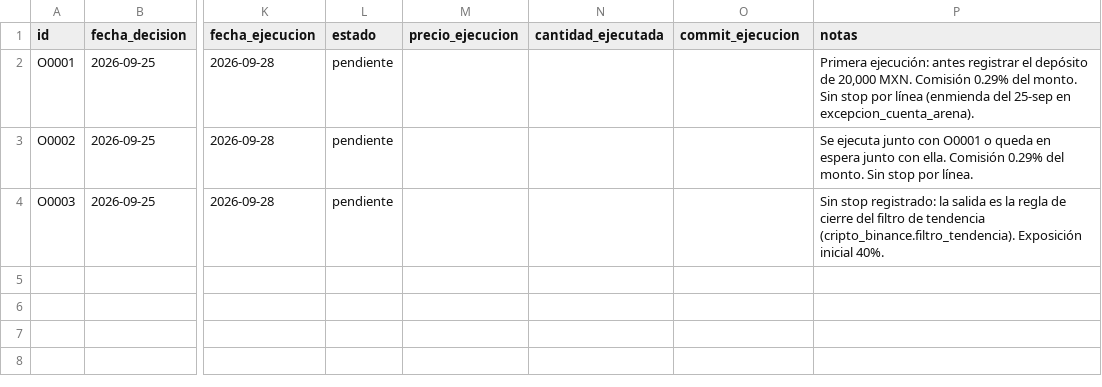
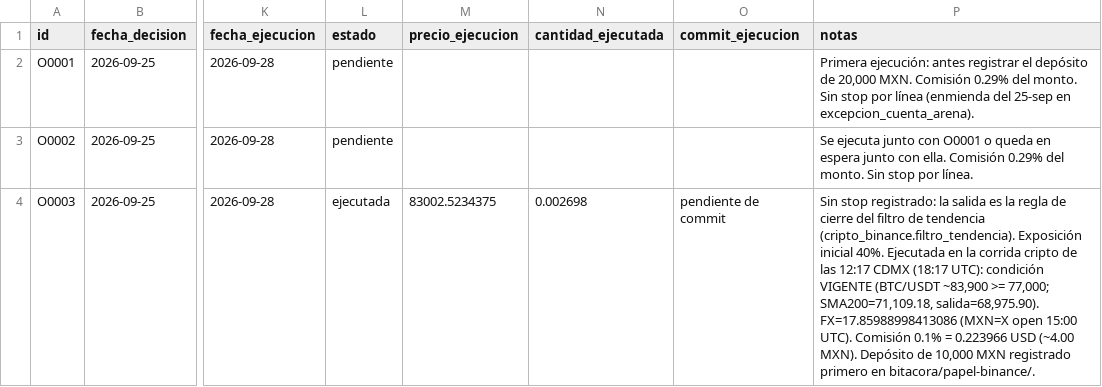
Before and after one commit to izurieta77/New1, a CSV file: bitacora/ordenes-pendientes.csv, drawn as a sheet; only a part is shown, gaps mark what is left out; the diff names each change by its address in the sheet, - before the commit and + after, or states it on an @@ line.

```diff
--- a/bitacora/ordenes-pendientes.csv
+++ b/bitacora/ordenes-pendientes.csv
-L4 (estado): pendiente
+L4 (estado): ejecutada
-M4 (precio_ejecucion): (empty)
+M4 (precio_ejecucion): 83002.5234375
-N4 (cantidad_ejecutada): (empty)
+N4 (cantidad_ejecutada): 0.002698
-O4 (commit_ejecucion): (empty)
+O4 (commit_ejecucion): pendiente de commit
-P4 (notas): …inicial 40%.
+P4 (notas): …inicial 40%. Ejecutada en la corrida cripto de las 12:17 CDMX (18:17 UTC): condición VIGENTE (BTC/USDT ~83,900 >= 77,000; SMA200=71,109.18, salida=68,975.90). FX=17.85988998413086 (MXN=X open 15:00 UTC). Comisión 0.1% = 0.223966 USD (~4.00 MXN). Depósito de 10,000 MXN registrado primero en bitacora/papel-binance/.
```
Also changed, not shown: 4 other files.
